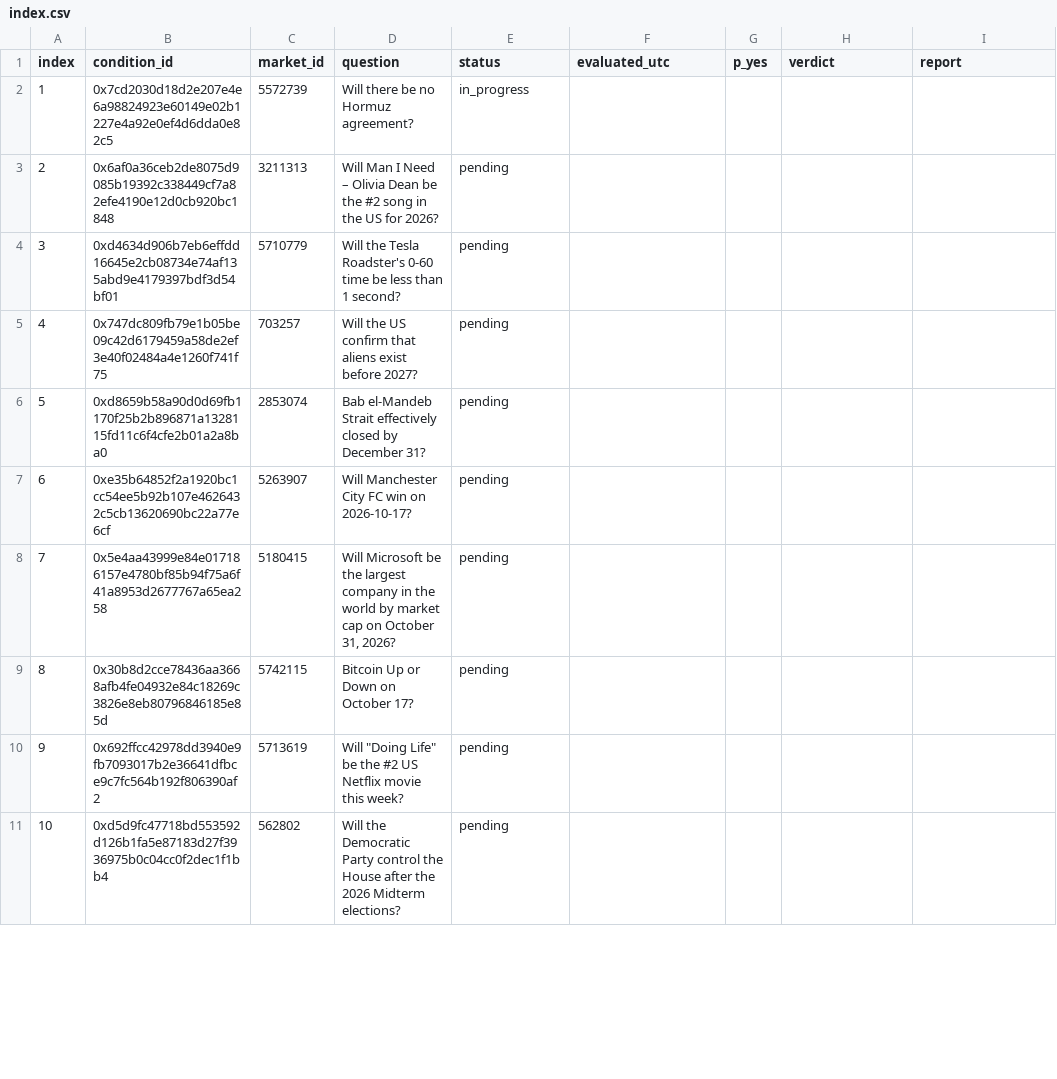
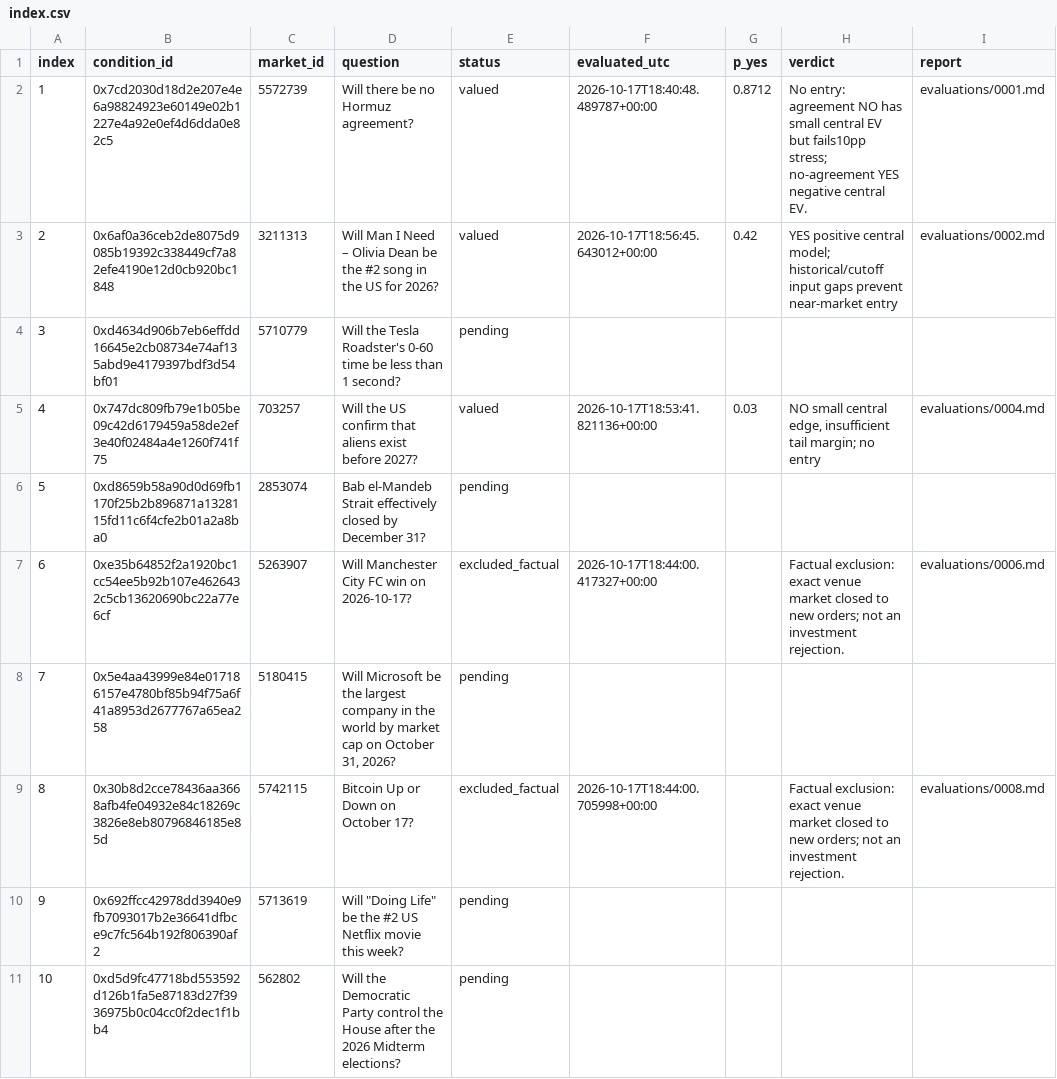
Before and after one commit to philippmerz/polyclaude, a CSV file: research/2026-10-17-deep-review/index.csv, drawn as a sheet; only a part is shown; the diff covers the shown part only.

Commit message:
Persist first six primary valuations and factual exclusions

```diff
--- a/research/2026-10-17-deep-review/index.csv
+++ b/research/2026-10-17-deep-review/index.csv
@@ -1,10 +1,10 @@
 index,condition_id,market_id,question,status,evaluated_utc,p_yes,verdict,report
-1,0x7cd2030d18d2e207e4e6a98824923e60149e02b1227e4a92e0ef4d6dda0e82c5,5572739,Will there be no Hormuz agreement?,in_progress,,,,
-2,0x6af0a36ceb2de8075d9085b19392c338449cf7a82efe4190e12d0cb920bc1848,3211313,Will Man I Need – Olivia Dean be the #2 song in the US for 2026?,pending,,,,
+1,0x7cd2030d18d2e207e4e6a98824923e60149e02b1227e4a92e0ef4d6dda0e82c5,5572739,Will there be no Hormuz agreement?,valued,2026-10-17T18:40:48.489787+00:00,0.8712,No entry: agreement NO has small central EV but fails10pp stress; no-agreement YES negative central EV.,evaluations/0001.md
+2,0x6af0a36ceb2de8075d9085b19392c338449cf7a82efe4190e12d0cb920bc1848,3211313,Will Man I Need – Olivia Dean be the #2 song in the US for 2026?,valued,2026-10-17T18:56:45.643012+00:00,0.42,YES positive central model; historical/cutoff input gaps prevent near-market entry,evaluations/0002.md
 3,0xd4634d906b7eb6effdd16645e2cb08734e74af135abd9e4179397bdf3d54bf01,5710779,Will the Tesla Roadster's 0-60 time be less than 1 second?,pending,,,,
-4,0x747dc809fb79e1b05be09c42d6179459a58de2ef3e40f02484a4e1260f741f75,703257,Will the US confirm that aliens exist before 2027?,pending,,,,
+4,0x747dc809fb79e1b05be09c42d6179459a58de2ef3e40f02484a4e1260f741f75,703257,Will the US confirm that aliens exist before 2027?,valued,2026-10-17T18:53:41.821136+00:00,0.03,"NO small central edge, insufficient tail margin; no entry",evaluations/0004.md
 5,0xd8659b58a90d0d69fb1170f25b2b896871a1328115fd11c6f4cfe2b01a2a8ba0,2853074,Bab el-Mandeb Strait effectively closed by December 31?,pending,,,,
-6,0xe35b64852f2a1920bc1cc54ee5b92b107e4626432c5cb13620690bc22a77e6cf,5263907,Will Manchester City FC win on 2026-10-17?,pending,,,,
+6,0xe35b64852f2a1920bc1cc54ee5b92b107e4626432c5cb13620690bc22a77e6cf,5263907,Will Manchester City FC win on 2026-10-17?,excluded_factual,2026-10-17T18:44:00.417327+00:00,,Factual exclusion: exact venue market closed to new orders; not an investment rejection.,evaluations/0006.md
 7,0x5e4aa43999e84e017186157e4780bf85b94f75a6f41a8953d2677767a65ea258,5180415,"Will Microsoft be the largest company in the world by market cap on October 31, 2026?",pending,,,,
-8,0x30b8d2cce78436aa3668afb4fe04932e84c18269c3826e8eb80796846185e85d,5742115,Bitcoin Up or Down on October 17?,pending,,,,
+8,0x30b8d2cce78436aa3668afb4fe04932e84c18269c3826e8eb80796846185e85d,5742115,Bitcoin Up or Down on October 17?,excluded_factual,2026-10-17T18:44:00.705998+00:00,,Factual exclusion: exact venue market closed to new orders; not an investment rejection.,evaluations/0008.md
 9,0x692ffcc42978dd3940e9fb7093017b2e36641dfbce9c7fc564b192f806390af2,5713619,"Will ""Doing Life"" be the #2 US Netflix movie this week?",pending,,,,
```
Also changed, not shown: 67 edited cells elsewhere in this file, 51 other files.
